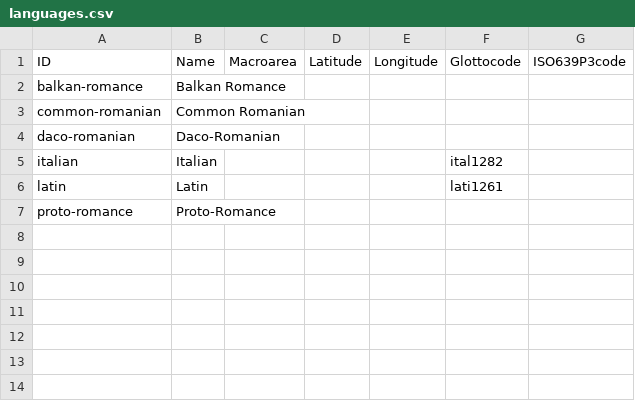
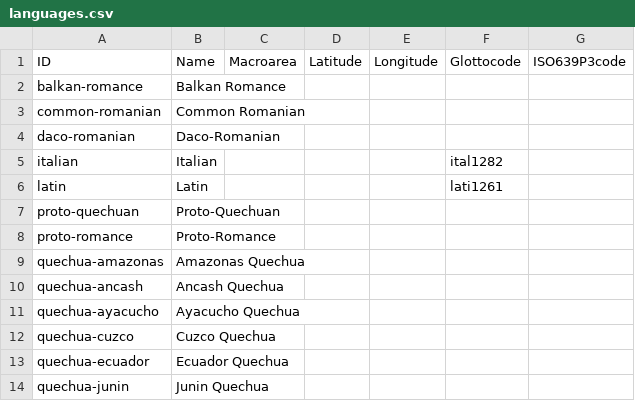
Before and after one commit to phonobank/Proto-phonobank, a CSV file: cldf/cldf/languages.csv, drawn as a sheet; the diff names each change by its address in the sheet, - before the commit and + after, or states it on an @@ line.

```diff
--- a/cldf/cldf/languages.csv
+++ b/cldf/cldf/languages.csv
+row 7: proto-quechuan | Proto-Quechuan
+row 9: quechua-amazonas | Amazonas Quechua
+row 10: quechua-ancash | Ancash Quechua
+row 11: quechua-ayacucho | Ayacucho Quechua
+row 12: quechua-cuzco | Cuzco Quechua
+row 13: quechua-ecuador | Ecuador Quechua
+row 14: quechua-junin | Junin Quechua
```
Also changed, not shown: cldf/cldf/cascade_rules.csv, cldf/cldf/cascades.csv, 34 other files.
